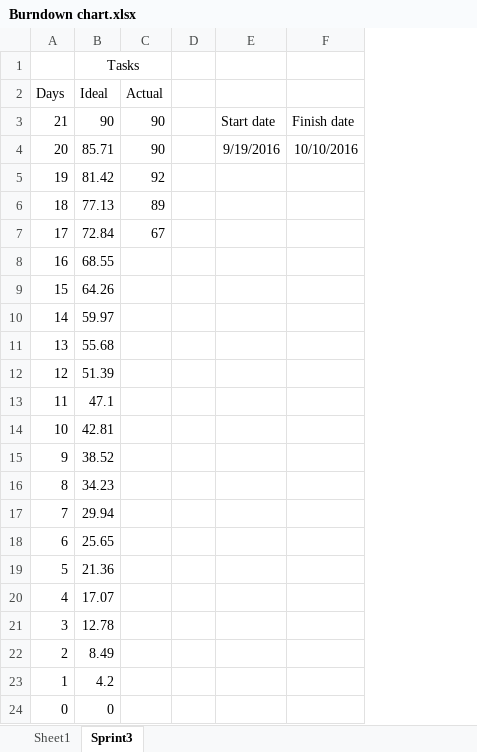
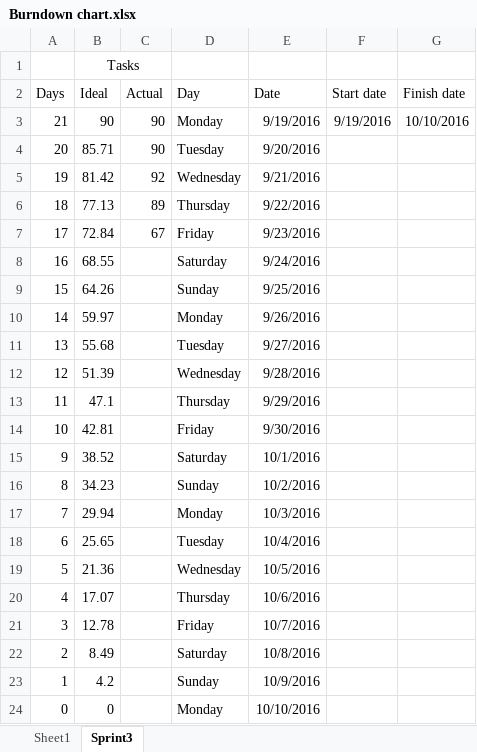
Before and after one commit to gcaba3/IFB299-Group23, an Excel workbook: Burndown chart.xlsx, sheet Sprint3, drawn as a sheet; values as stored, in another font and other column widths than the file's, no borders; charts and pictures not drawn; removed rows and columns are numbered as before the commit, all else as after; the diff names each change by its address in the sheet, - before the commit and + after, or states it on an @@ line.

Commit message:
Just added dates

```diff
--- a/Burndown chart.xlsx (sheet Sprint3)
+++ b/Burndown chart.xlsx (sheet Sprint3)
-column D, empty
+column D (Day), rows 3-24: Monday | Tuesday | Wednesday | Thursday | Friday | Saturday | Sunday | Monday | Tuesday | Wednesday | Thursday | Friday | Saturday | Sunday | Monday | Tuesday | Wednesday | Thursday | Friday | Saturday | Sunday | Monday
+column E (Date), rows 3-24: 9/19/2016 | 9/20/2016 | 9/21/2016 | 9/22/2016 | 9/23/2016 | 9/24/2016 | 9/25/2016 | 9/26/2016 | 9/27/2016 | 9/28/2016 | 9/29/2016 | 9/30/2016 | 10/1/2016 | 10/2/2016 | 10/3/2016 | 10/4/2016 | 10/5/2016 | 10/6/2016 | 10/7/2016 | 10/8/2016 | 10/9/2016 | 10/10/2016
-F2: (empty)
+F2: Start date
-G2: (empty)
+G2: Finish date
-F3 (Start date): Start date
+F3 (Start date): 9/19/2016
-G3 (Finish date): Finish date
+G3 (Finish date): 10/10/2016
-F4 (Start date): 9/19/2016
+F4 (Start date): (empty)
-G4 (Finish date): 10/10/2016
+G4 (Finish date): (empty)
```
Also changed, not shown: charts or pictures.
